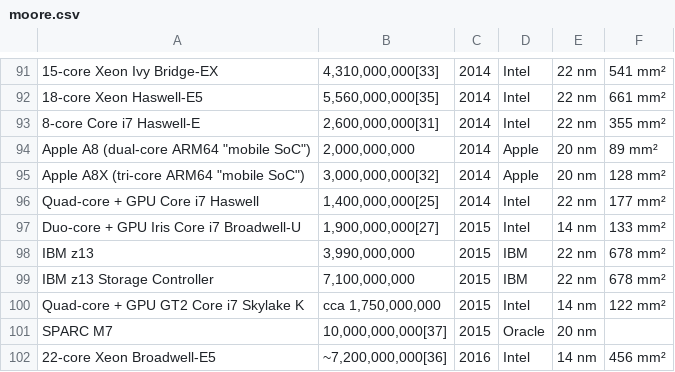
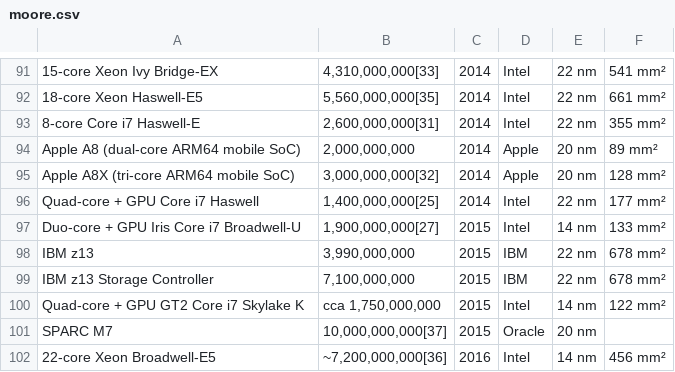
Before and after one commit to jaskamiin/machine_learning_examples, a CSV file: linear_regression_class/moore.csv, drawn as a sheet; only a part is shown, gaps mark what is left out; the diff names each change by its address in the sheet, - before the commit and + after, or states it on an @@ line.

Commit message:
Update moore.csv

```diff
--- a/linear_regression_class/moore.csv
+++ b/linear_regression_class/moore.csv
-A94: Apple A8 (dual-core ARM64 "mobile SoC")
+A94: Apple A8 (dual-core ARM64 mobile SoC)
-A95: Apple A8X (tri-core ARM64 "mobile SoC")
+A95: Apple A8X (tri-core ARM64 mobile SoC)
```
